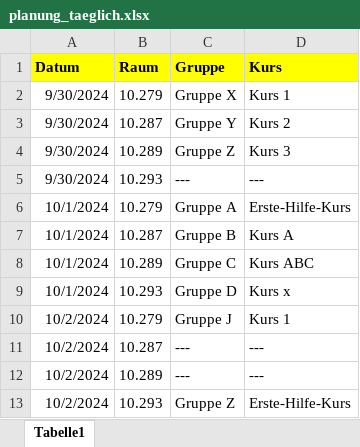
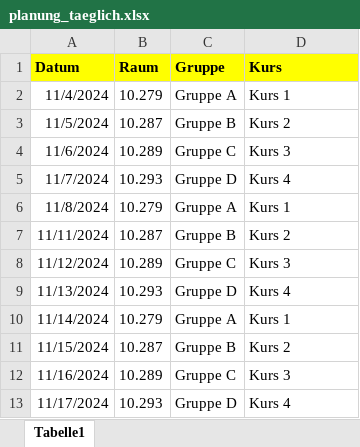
Before and after one commit to troescherw/infoscreen, an Excel workbook: planung_taeglich.xlsx, sheet Tabelle1, drawn as a sheet; values as stored, in another font and other column widths than the file's, no borders; removed rows and columns are numbered as before the commit, all else as after; the diff names each change by its address in the sheet, - before the commit and + after, or states it on an @@ line.

Commit message:
Add files via upload

```diff
--- a/planung_taeglich.xlsx (sheet Tabelle1)
+++ b/planung_taeglich.xlsx (sheet Tabelle1)
-A2 (Datum): 9/30/2024
+A2 (Datum): 11/4/2024
-C2 (Gruppe): Gruppe X
+C2 (Gruppe): Gruppe A
-A3 (Datum): 9/30/2024
+A3 (Datum): 11/5/2024
-C3 (Gruppe): Gruppe Y
+C3 (Gruppe): Gruppe B
-A4 (Datum): 9/30/2024
+A4 (Datum): 11/6/2024
-C4 (Gruppe): Gruppe Z
+C4 (Gruppe): Gruppe C
-row 5: 9/30/2024 | 10.293 | --- | ---
+row 5: 11/7/2024 | 10.293 | Gruppe D | Kurs 4
-A6 (Datum): 10/1/2024
+A6 (Datum): 11/8/2024
-D6 (Kurs): Erste-Hilfe-Kurs
+D6 (Kurs): Kurs 1
-A7 (Datum): 10/1/2024
+A7 (Datum): 11/11/2024
-D7 (Kurs): Kurs A
+D7 (Kurs): Kurs 2
-A8 (Datum): 10/1/2024
+A8 (Datum): 11/12/2024
-D8 (Kurs): Kurs ABC
+D8 (Kurs): Kurs 3
-A9 (Datum): 10/1/2024
+A9 (Datum): 11/13/2024
-D9 (Kurs): Kurs x
+D9 (Kurs): Kurs 4
-A10 (Datum): 10/2/2024
+A10 (Datum): 11/14/2024
-C10 (Gruppe): Gruppe J
+C10 (Gruppe): Gruppe A
-row 11: 10/2/2024 | 10.287 | --- | ---
-row 12: 10/2/2024 | 10.289 | --- | ---
+row 11: 11/15/2024 | 10.287 | Gruppe B | Kurs 2
+row 12: 11/16/2024 | 10.289 | Gruppe C | Kurs 3
-A13 (Datum): 10/2/2024
+A13 (Datum): 11/17/2024
-C13 (Gruppe): Gruppe Z
+C13 (Gruppe): Gruppe D
-D13 (Kurs): Erste-Hilfe-Kurs
+D13 (Kurs): Kurs 4
```
